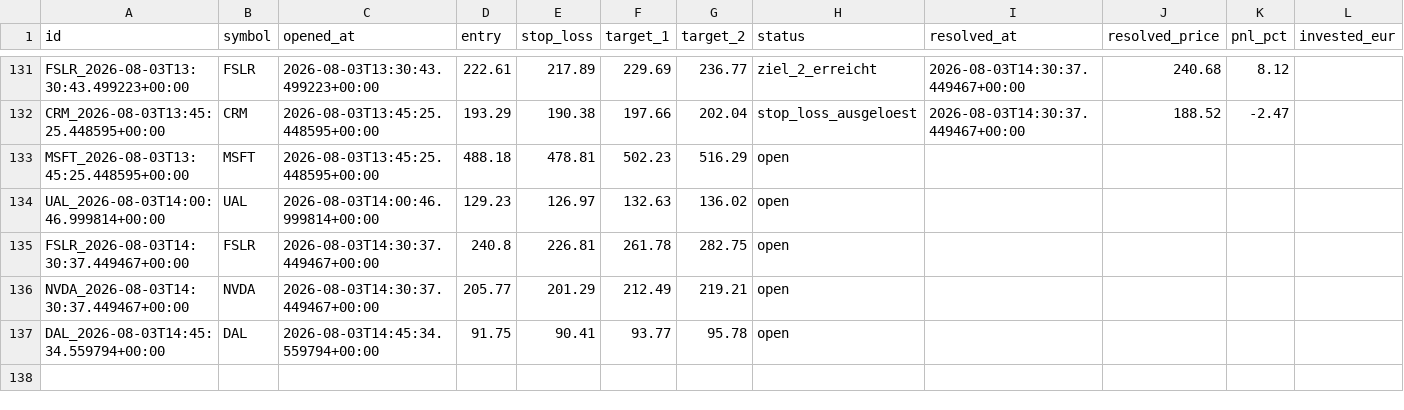
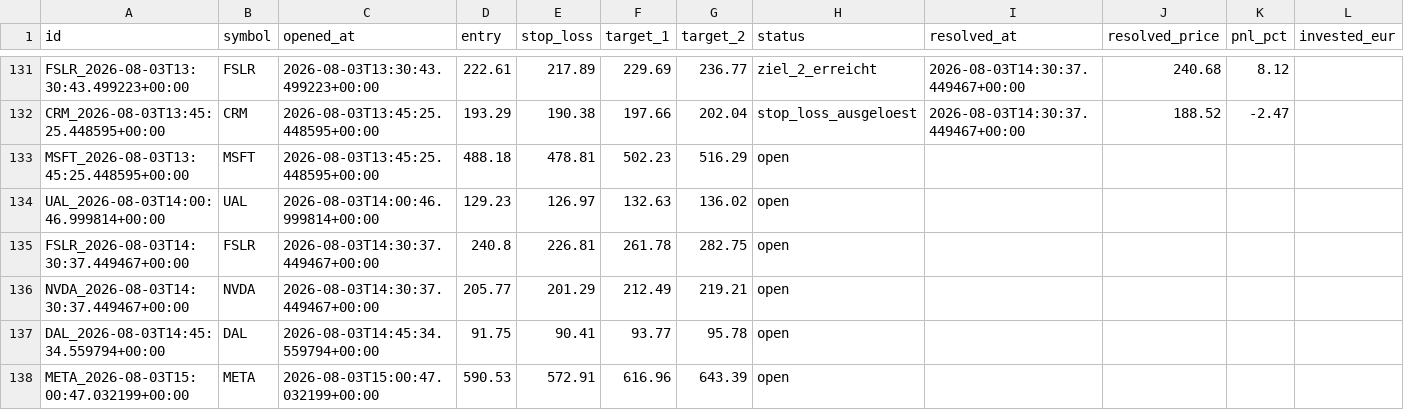
Before and after one commit to luiswolny-dot/Trading-Gehirn, a CSV file: data/recommendations_log.csv, drawn as a sheet; only a part is shown, gaps mark what is left out.

```diff
--- a/data/recommendations_log.csv
+++ b/data/recommendations_log.csv
@@ -137 +137,2 @@ NVDA_2026-08-03T14:30:37.449467+00:00,NVDA,2026-08-03T14:30:37.449467+00:00,205.
 DAL_2026-08-03T14:45:34.559794+00:00,DAL,2026-08-03T14:45:34.559794+00:00,91.75,90.41,93.77,95.78,open,,,,
+META_2026-08-03T15:00:47.032199+00:00,META,2026-08-03T15:00:47.032199+00:00,590.53,572.91,616.96,643.39,open,,,,
```
Also changed, not shown: 36 other files.
